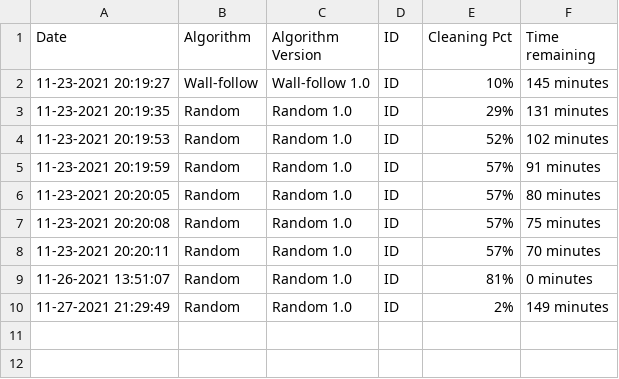
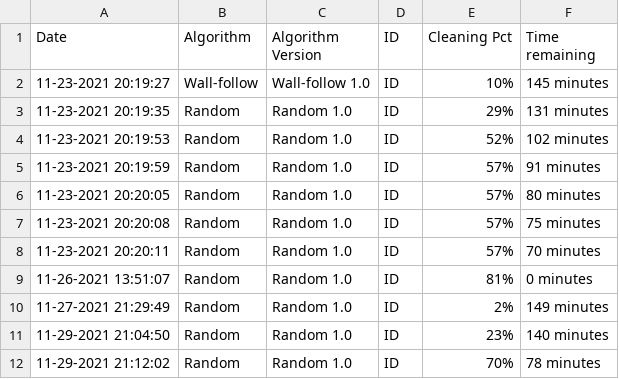
Before and after one commit to abm0028/RoVac, a CSV file: Assets/Resources/records.csv, drawn as a sheet; the diff names each change by its address in the sheet, - before the commit and + after, or states it on an @@ line.

Commit message:
New Prefab Cleaning

```diff
--- a/Assets/Resources/records.csv
+++ b/Assets/Resources/records.csv
+row 11: 11-29-2021 21:04:50 | Random | Random 1.0 | ID | 23% | 140 minutes
+row 12: 11-29-2021 21:12:02 | Random | Random 1.0 | ID | 70% | 78 minutes
```
Also changed, not shown: 2 other files.
